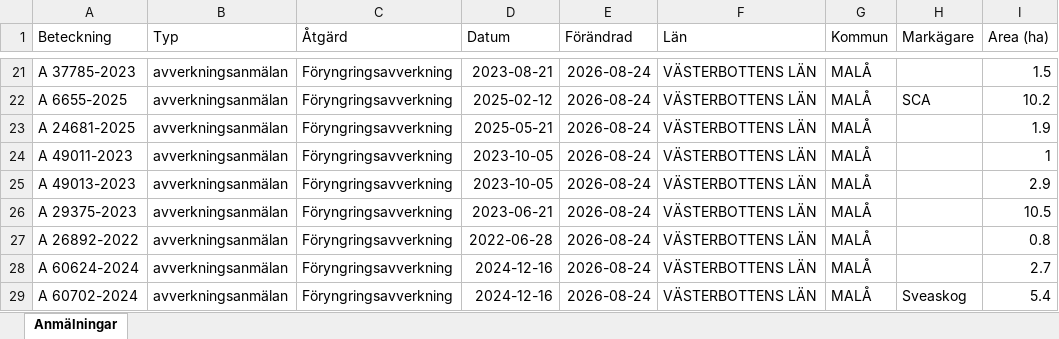
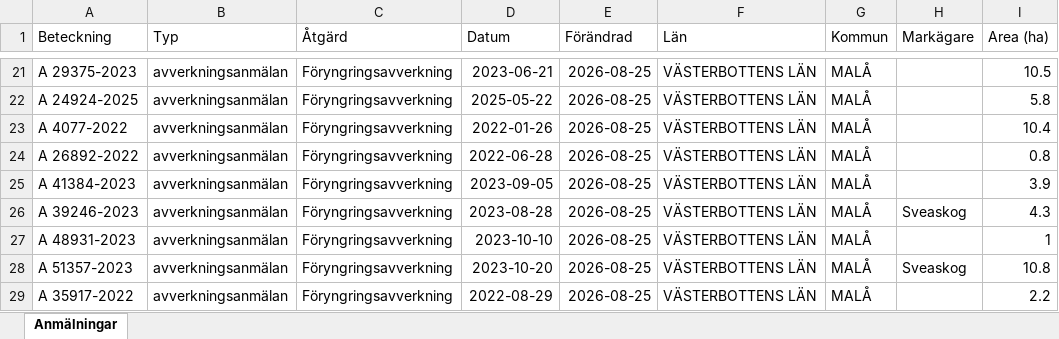
Before and after one commit to klasma/Logging_2418, an Excel workbook: Översikt MALÅ.xlsx, sheet Anmälningar, drawn as a sheet; only a part is shown, gaps mark what is left out; values as stored, in another font and other column widths than the file's, no borders; the diff covers the shown part only; the diff names each change by its address in the sheet, - before the commit and + after, or states it on an @@ line.

```diff
--- a/Översikt MALÅ.xlsx (sheet Anmälningar)
+++ b/Översikt MALÅ.xlsx (sheet Anmälningar)
-A21 (Beteckning): A 37785-2023
+A21 (Beteckning): A 29375-2023
-D21 (Datum): 2023-08-21
+D21 (Datum): 2023-06-21
-E21:E29 (Förändrad): 2026-08-24
+E21:E29 (Förändrad): 2026-08-25
-I21 (Area (ha)): 1.5
+I21 (Area (ha)): 10.5
-A22 (Beteckning): A 6655-2025
+A22 (Beteckning): A 24924-2025
-D22 (Datum): 2025-02-12
+D22 (Datum): 2025-05-22
-H22 (Markägare): SCA
+H22 (Markägare): (empty)
-I22 (Area (ha)): 10.2
+I22 (Area (ha)): 5.8
-A23 (Beteckning): A 24681-2025
+A23 (Beteckning): A 4077-2022
-D23 (Datum): 2025-05-21
+D23 (Datum): 2022-01-26
-I23 (Area (ha)): 1.9
+I23 (Area (ha)): 10.4
-A24 (Beteckning): A 49011-2023
+A24 (Beteckning): A 26892-2022
-D24 (Datum): 2023-10-05
+D24 (Datum): 2022-06-28
-I24 (Area (ha)): 1
+I24 (Area (ha)): 0.8
-A25 (Beteckning): A 49013-2023
+A25 (Beteckning): A 41384-2023
-D25 (Datum): 2023-10-05
+D25 (Datum): 2023-09-05
-I25 (Area (ha)): 2.9
+I25 (Area (ha)): 3.9
-A26 (Beteckning): A 29375-2023
+A26 (Beteckning): A 39246-2023
-D26 (Datum): 2023-06-21
+D26 (Datum): 2023-08-28
-H26 (Markägare): (empty)
+H26 (Markägare): Sveaskog
-I26 (Area (ha)): 10.5
+I26 (Area (ha)): 4.3
-A27 (Beteckning): A 26892-2022
+A27 (Beteckning): A 48931-2023
-D27 (Datum): 2022-06-28
+D27 (Datum): 2023-10-10
-I27 (Area (ha)): 0.8
+I27 (Area (ha)): 1
-A28 (Beteckning): A 60624-2024
+A28 (Beteckning): A 51357-2023
-D28 (Datum): 2024-12-16
+D28 (Datum): 2023-10-20
-H28 (Markägare): (empty)
+H28 (Markägare): Sveaskog
-I28 (Area (ha)): 2.7
+I28 (Area (ha)): 10.8
-A29 (Beteckning): A 60702-2024
+A29 (Beteckning): A 35917-2022
-D29 (Datum): 2024-12-16
+D29 (Datum): 2022-08-29
-H29 (Markägare): Sveaskog
+H29 (Markägare): (empty)
-I29 (Area (ha)): 5.4
+I29 (Area (ha)): 2.2
```
Also changed, not shown: 1534 edited cells elsewhere in this sheet, artfynd/A 39692-2024 artfynd.xlsx, artfynd/A 41330-2024 artfynd.xlsx, 53 other files.
